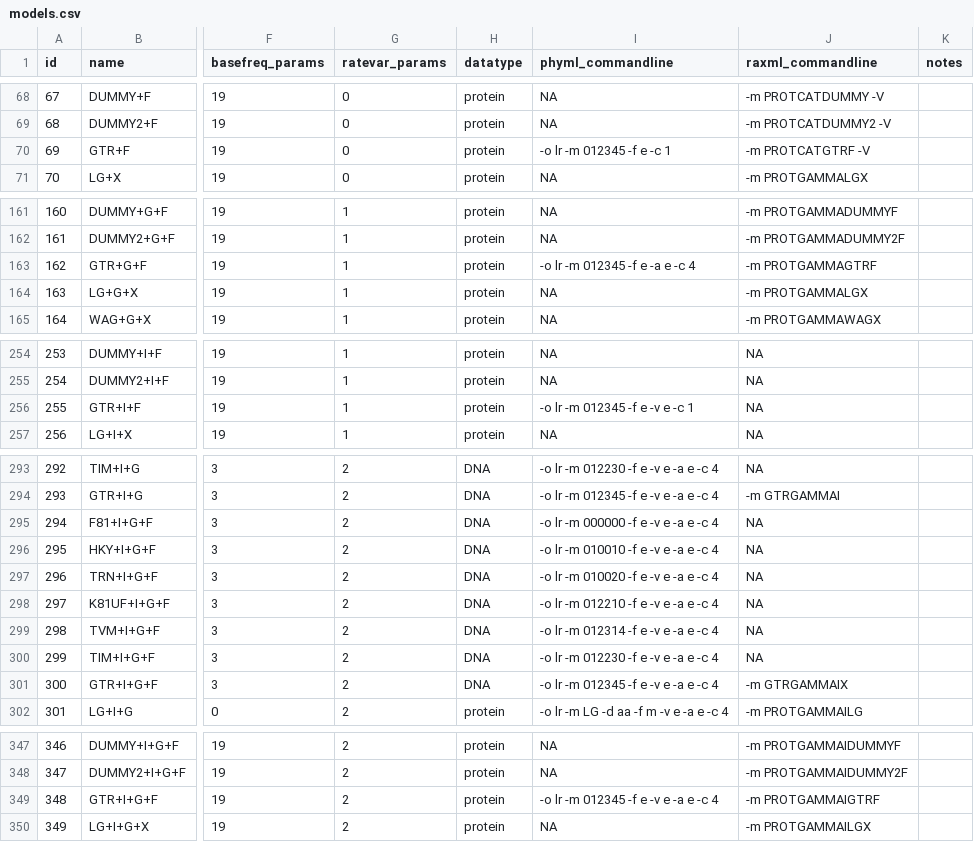
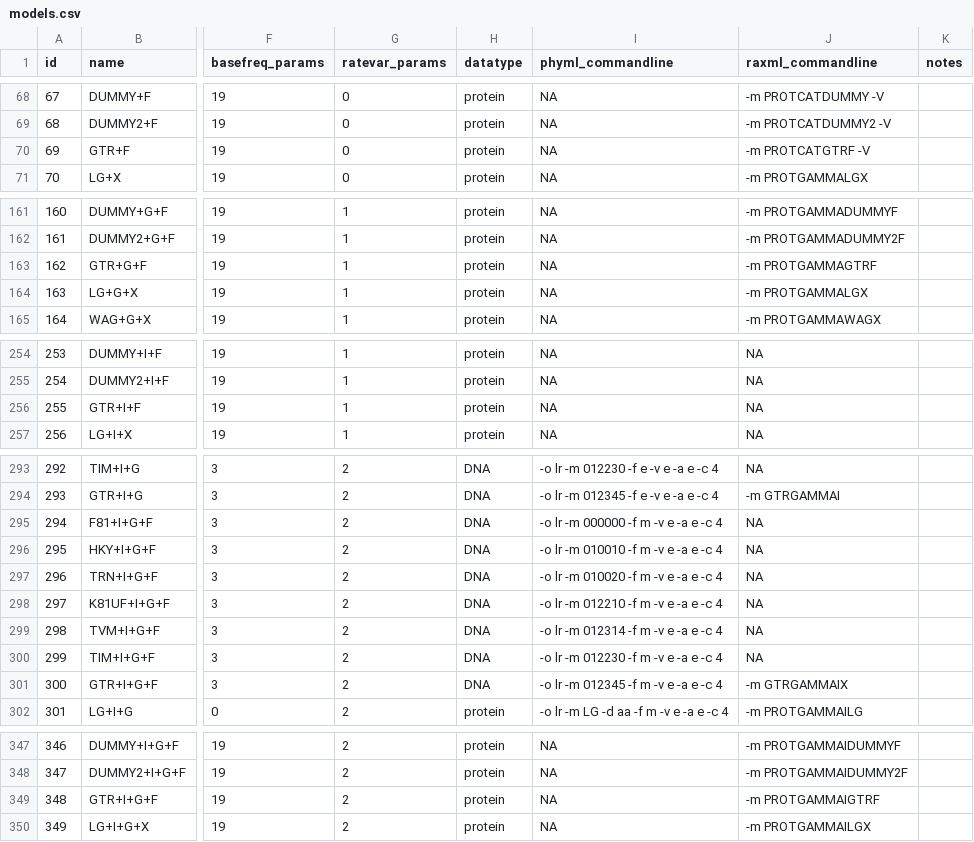
Before and after one commit to brettc/partitionfinder, a CSV file: partfinder/models.csv, drawn as a sheet; only a part is shown, gaps mark what is left out; the diff covers the shown part only; the diff names each change by its address in the sheet, - before the commit and + after, or states it on an @@ line.

Commit message:
fixed PhyML ML basefreq commandlines

```diff
--- a/partfinder/models.csv
+++ b/partfinder/models.csv
-I70 (phyml_commandline): -o lr -m 012345 -f e -c 1
+I70 (phyml_commandline): NA
-I163 (phyml_commandline): -o lr -m 012345 -f e -a e -c 4
+I163 (phyml_commandline): NA
-I256 (phyml_commandline): -o lr -m 012345 -f e -v e -c 1
+I256 (phyml_commandline): NA
-I295 (phyml_commandline): -o lr -m 000000 -f e -v e -a e -c 4
+I295 (phyml_commandline): -o lr -m 000000 -f m -v e -a e -c 4
-I296 (phyml_commandline): -o lr -m 010010 -f e -v e -a e -c 4
+I296 (phyml_commandline): -o lr -m 010010 -f m -v e -a e -c 4
-I297 (phyml_commandline): -o lr -m 010020 -f e -v e -a e -c 4
+I297 (phyml_commandline): -o lr -m 010020 -f m -v e -a e -c 4
-I298 (phyml_commandline): -o lr -m 012210 -f e -v e -a e -c 4
+I298 (phyml_commandline): -o lr -m 012210 -f m -v e -a e -c 4
-I299 (phyml_commandline): -o lr -m 012314 -f e -v e -a e -c 4
+I299 (phyml_commandline): -o lr -m 012314 -f m -v e -a e -c 4
-I300 (phyml_commandline): -o lr -m 012230 -f e -v e -a e -c 4
+I300 (phyml_commandline): -o lr -m 012230 -f m -v e -a e -c 4
-I301 (phyml_commandline): -o lr -m 012345 -f e -v e -a e -c 4
+I301 (phyml_commandline): -o lr -m 012345 -f m -v e -a e -c 4
-I349 (phyml_commandline): -o lr -m 012345 -f e -v e -a e -c 4
+I349 (phyml_commandline): NA
```
Also changed, not shown: 21 edited cells elsewhere in this file.
